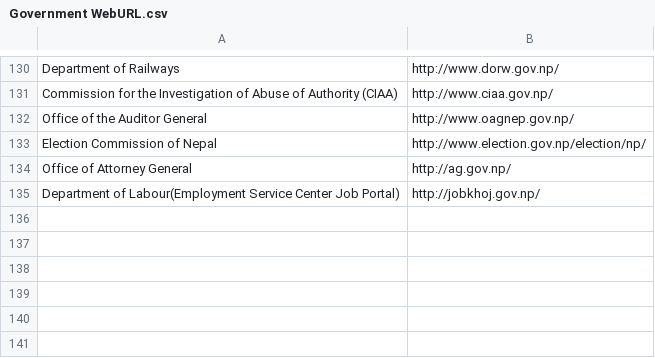
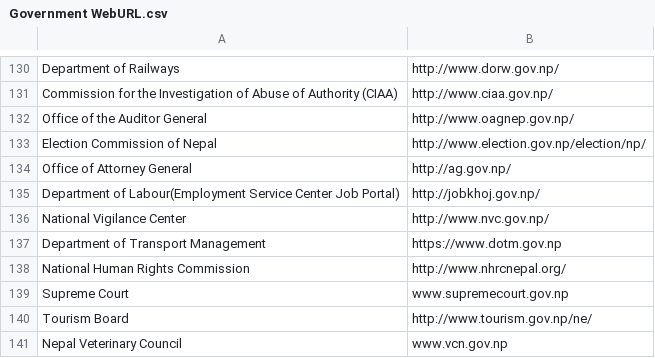
Before and after one commit to nikeshbalami/gov-webURL, a CSV file: Government WebURL.csv, drawn as a sheet; only a part is shown, gaps mark what is left out; the diff names each change by its address in the sheet, - before the commit and + after, or states it on an @@ line.

Commit message:
six governmental bodies added

```diff
--- a/Government WebURL.csv
+++ b/Government WebURL.csv
+row 136: National Vigilance Center | http://www.nvc.gov.np/
+row 137: Department of Transport Management | https://www.dotm.gov.np
+row 138: National Human Rights Commission | http://www.nhrcnepal.org/
+row 139: Supreme Court | www.supremecourt.gov.np
+row 140: Tourism Board | http://www.tourism.gov.np/ne/
+row 141: Nepal Veterinary Council | www.vcn.gov.np
```
